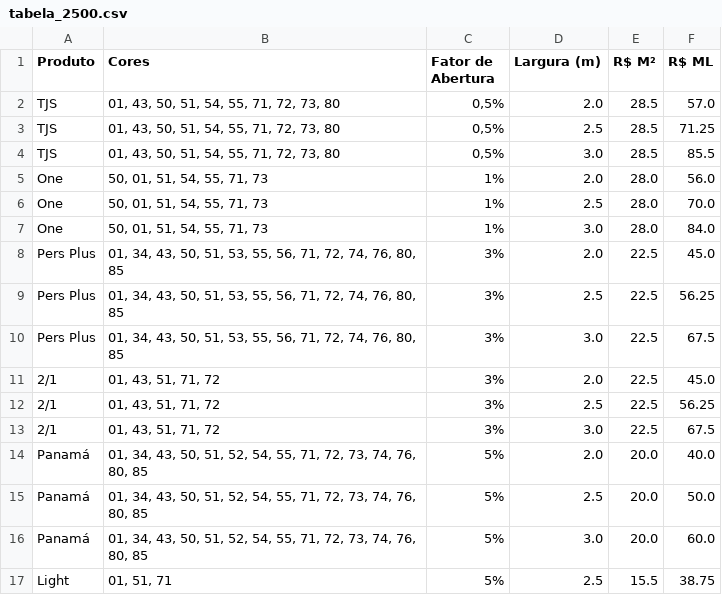
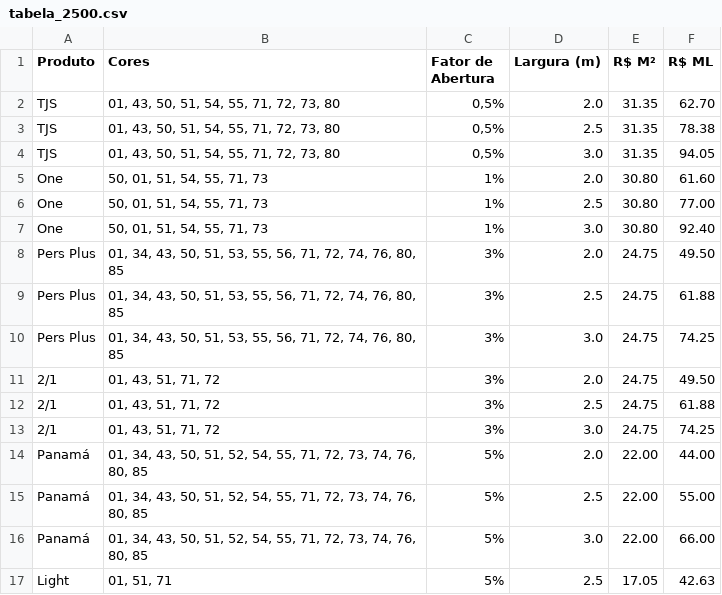
Before and after one commit to catrixtabela/persianas, a CSV file: tabela_2500.csv, drawn as a sheet.

Commit message:
Update tabela_2500.csv

```diff
--- a/tabela_2500.csv
+++ b/tabela_2500.csv
@@ -1,17 +1,17 @@
 Produto,Cores,Fator de Abertura,Largura (m),R$ M²,R$ ML
-TJS,"01, 43, 50, 51, 54, 55, 71, 72, 73, 80","0,5%",2.0,28.5,57.0
-TJS,"01, 43, 50, 51, 54, 55, 71, 72, 73, 80","0,5%",2.5,28.5,71.25
-TJS,"01, 43, 50, 51, 54, 55, 71, 72, 73, 80","0,5%",3.0,28.5,85.5
-One,"50, 01, 51, 54, 55, 71, 73",1%,2.0,28.0,56.0
-One,"50, 01, 51, 54, 55, 71, 73",1%,2.5,28.0,70.0
-One,"50, 01, 51, 54, 55, 71, 73",1%,3.0,28.0,84.0
-Pers Plus,"01, 34, 43, 50, 51, 53, 55, 56, 71, 72, 74, 76, 80, 85",3%,2.0,22.5,45.0
-Pers Plus,"01, 34, 43, 50, 51, 53, 55, 56, 71, 72, 74, 76, 80, 85",3%,2.5,22.5,56.25
-Pers Plus,"01, 34, 43, 50, 51, 53, 55, 56, 71, 72, 74, 76, 80, 85",3%,3.0,22.5,67.5
-2/1,"01, 43, 51, 71, 72",3%,2.0,22.5,45.0
-2/1,"01, 43, 51, 71, 72",3%,2.5,22.5,56.25
-2/1,"01, 43, 51, 71, 72",3%,3.0,22.5,67.5
-Panamá,"01, 34, 43, 50, 51, 52, 54, 55, 71, 72, 73, 74, 76, 80, 85",5%,2.0,20.0,40.0
-Panamá,"01, 34, 43, 50, 51, 52, 54, 55, 71, 72, 73, 74, 76, 80, 85",5%,2.5,20.0,50.0
-Panamá,"01, 34, 43, 50, 51, 52, 54, 55, 71, 72, 73, 74, 76, 80, 85",5%,3.0,20.0,60.0
-Light,"01, 51, 71",5%,2.5,15.5,38.75
+TJS,"01, 43, 50, 51, 54, 55, 71, 72, 73, 80","0,5%",2.0,31.35,62.70
+TJS,"01, 43, 50, 51, 54, 55, 71, 72, 73, 80","0,5%",2.5,31.35,78.38
+TJS,"01, 43, 50, 51, 54, 55, 71, 72, 73, 80","0,5%",3.0,31.35,94.05
+One,"50, 01, 51, 54, 55, 71, 73",1%,2.0,30.80,61.60
+One,"50, 01, 51, 54, 55, 71, 73",1%,2.5,30.80,77.00
+One,"50, 01, 51, 54, 55, 71, 73",1%,3.0,30.80,92.40
+Pers Plus,"01, 34, 43, 50, 51, 53, 55, 56, 71, 72, 74, 76, 80, 85",3%,2.0,24.75,49.50
+Pers Plus,"01, 34, 43, 50, 51, 53, 55, 56, 71, 72, 74, 76, 80, 85",3%,2.5,24.75,61.88
+Pers Plus,"01, 34, 43, 50, 51, 53, 55, 56, 71, 72, 74, 76, 80, 85",3%,3.0,24.75,74.25
+2/1,"01, 43, 51, 71, 72",3%,2.0,24.75,49.50
+2/1,"01, 43, 51, 71, 72",3%,2.5,24.75,61.88
+2/1,"01, 43, 51, 71, 72",3%,3.0,24.75,74.25
+Panamá,"01, 34, 43, 50, 51, 52, 54, 55, 71, 72, 73, 74, 76, 80, 85",5%,2.0,22.00,44.00
+Panamá,"01, 34, 43, 50, 51, 52, 54, 55, 71, 72, 73, 74, 76, 80, 85",5%,2.5,22.00,55.00
+Panamá,"01, 34, 43, 50, 51, 52, 54, 55, 71, 72, 73, 74, 76, 80, 85",5%,3.0,22.00,66.00
+Light,"01, 51, 71",5%,2.5,17.05,42.63
```
